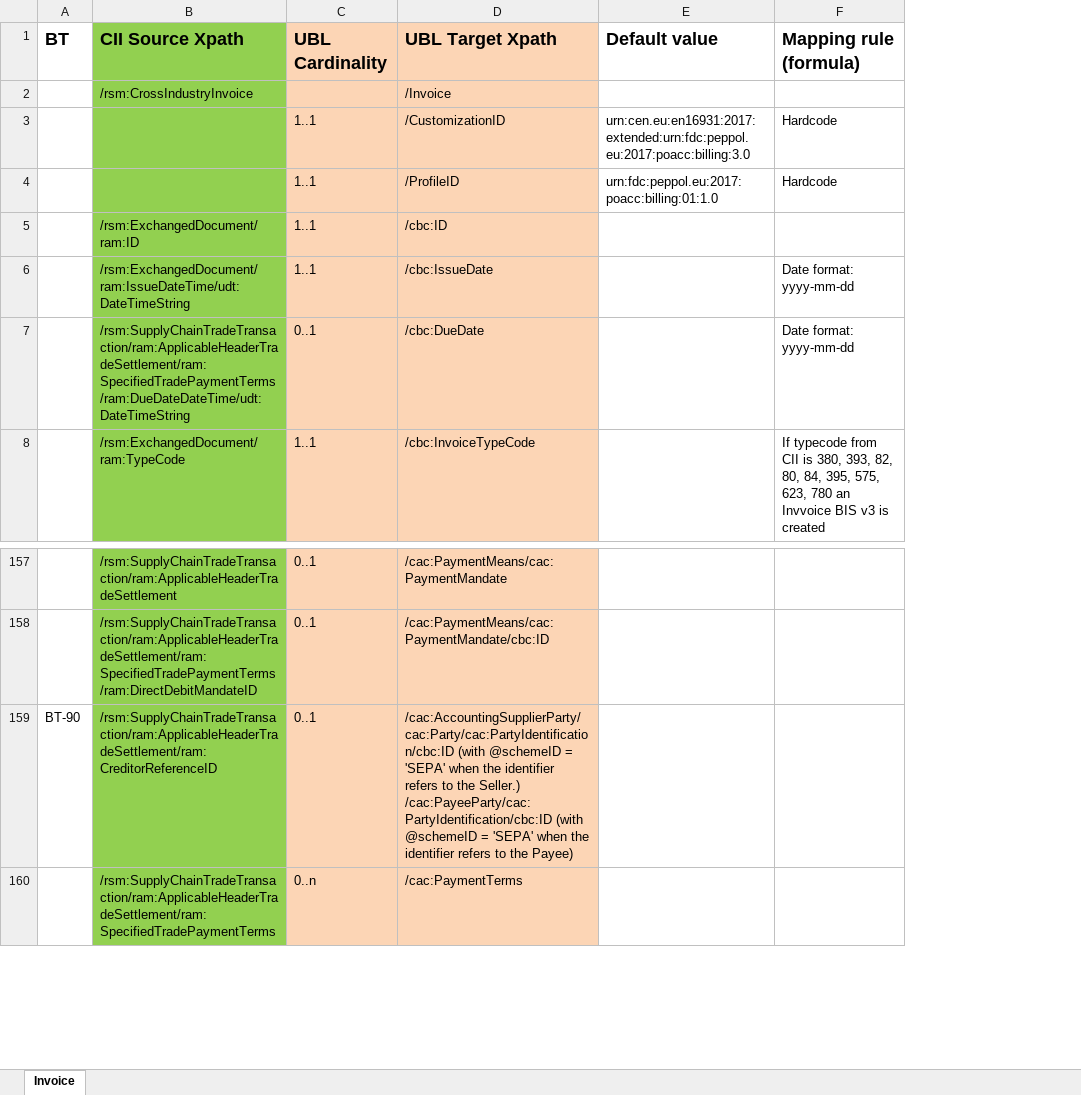
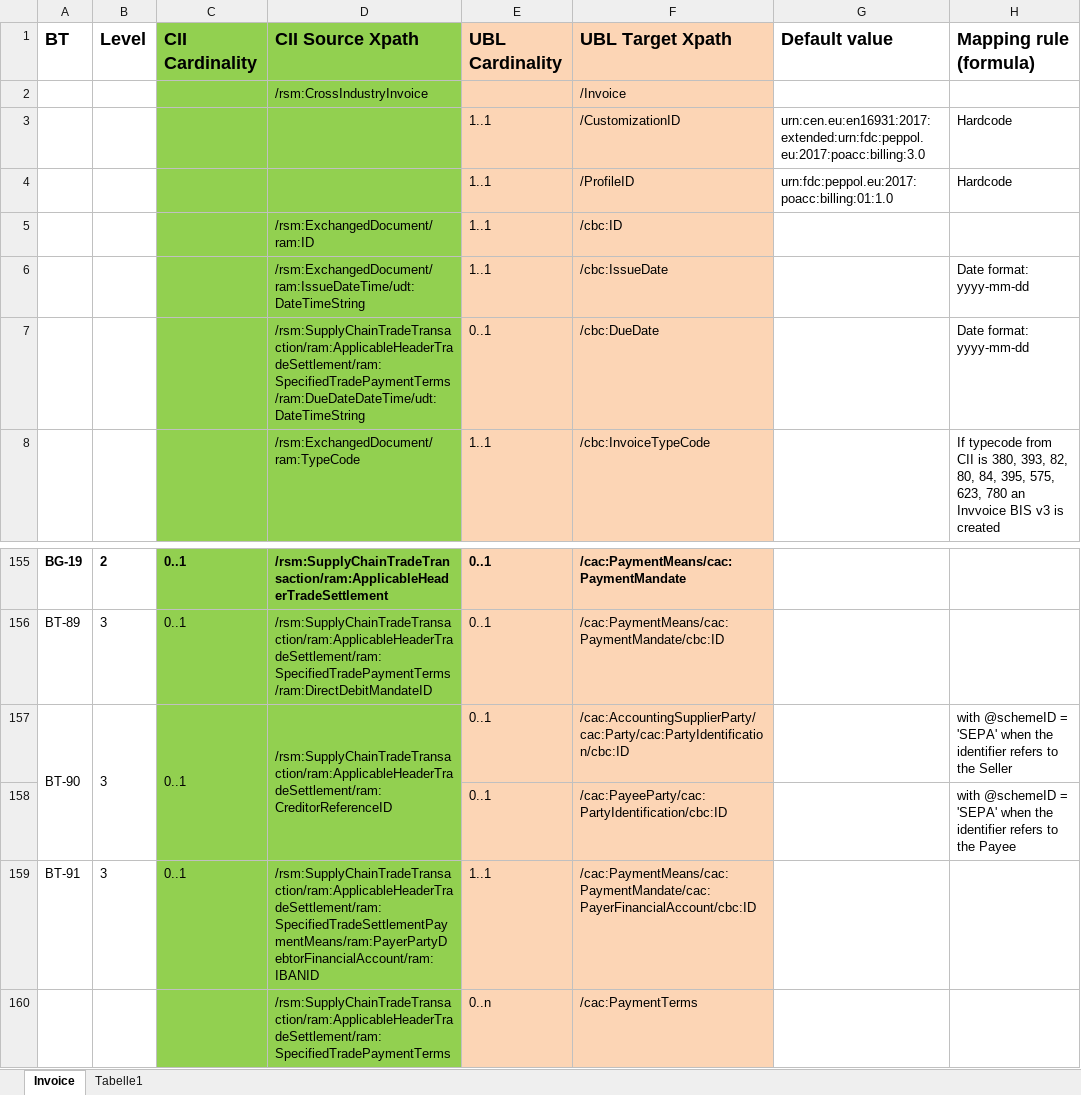
Before and after one commit to phax/en16931-cii2ubl, an Excel workbook: docs/mapping-cii-ubl.xlsx, sheet Invoice, drawn as a sheet; only a part is shown, gaps mark what is left out; values as stored, in another font and other column widths than the file's, no borders; addresses are those after the commit; ↵ is a line break in a cell; the diff covers the shown part only; the diff names each change by its address in the sheet, - before the commit and + after, or states it on an @@ line.

Commit message:
Reworked payment means handling to be conformant to the spec

```diff
--- a/docs/mapping-cii-ubl.xlsx (sheet Invoice)
+++ b/docs/mapping-cii-ubl.xlsx (sheet Invoice)
+sheet tab: Tabelle1
+column B (Level), rows 155-157: 2 | 3 | 3
+column C (CII Cardinality), rows 155-157: all 0..1
-A155 (BT): (empty)
+A155 (BT): BG-19
-D155:F155 bold: off
+D155:F155 bold: on
-A156 (BT): (empty)
+A156 (BT): BT-89
+A157:A158 merged
+D157:D158 merged
-F157 (UBL Target Xpath): /cac:AccountingSupplierParty/cac:Party/cac:PartyIdentification/cbc:ID (with @schemeID = 'SEPA' when the identifier refers to the Seller.) ↵ /cac:PayeeParty/cac:PartyIdentification/cbc:ID (with @schemeID = 'SEPA' when the identifier refers to the Payee)
+F157 (UBL Target Xpath): /cac:AccountingSupplierParty/cac:Party/cac:PartyIdentification/cbc:ID
-H157 (Mapping rule (formula)): (empty)
+H157 (Mapping rule (formula)): with @schemeID = 'SEPA' when the identifier refers to the Seller
+row 158:  |  |  |  | 0..1 | /cac:PayeeParty/cac:PartyIdentification/cbc:ID |  | with @schemeID = 'SEPA' when the identifier refers to the Payee
+row 159: BT-91 | 3 | 0..1 | /rsm:SupplyChainTradeTransaction/ram:ApplicableHeaderTradeSettlement/ram:SpecifiedTradeSettlementPaymentMeans/ram:PayerPartyDebtorFinancialAccount/ram:IBANID | 1..1 | /cac:PaymentMeans/cac:PaymentMandate/cac:PayerFinancialAccount/cbc:ID
```
Also changed, not shown: 4 added rows, 6 removed rows, 12 edited cells, cell formats and merged cells elsewhere in this sheet, 2 other files.
